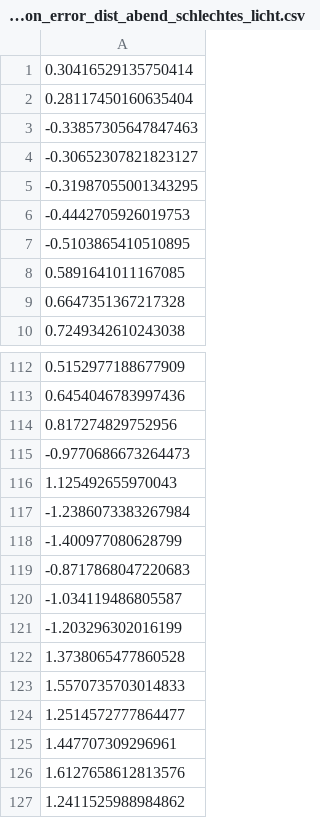
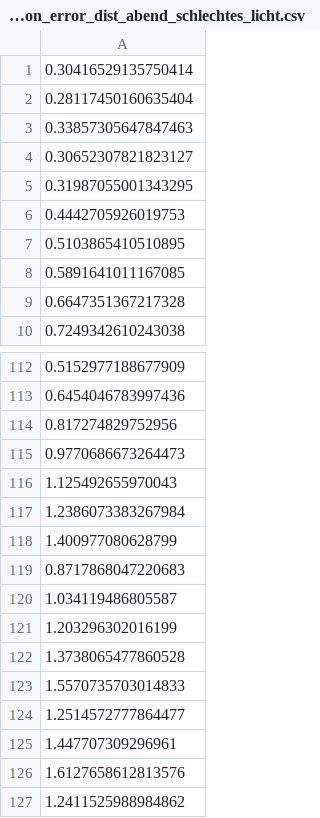
Before and after one commit to NachtaktiverHalbaffe/Robotino-Situational-Risk-Assessment, a CSV file: logs/error_dist_csvs/dumps/localization_error_dist_abend_schlechtes_licht.csv, drawn as a sheet; only a part is shown, gaps mark what is left out; the diff covers the shown part only.

Commit message:
Bugfixes for saving error distributions on shutdown

```diff
--- a/logs/error_dist_csvs/dumps/localization_error_dist_abend_schlechtes_licht.csv
+++ b/logs/error_dist_csvs/dumps/localization_error_dist_abend_schlechtes_licht.csv
@@ -2,7 +2,7 @@
 0.28117450160635404
--0.33857305647847463
--0.30652307821823127
--0.31987055001343295
--0.4442705926019753
--0.5103865410510895
+0.33857305647847463
+0.30652307821823127
+0.31987055001343295
+0.4442705926019753
+0.5103865410510895
 0.5891641011167085
@@ -114,9 +114,9 @@
 0.817274829752956
--0.9770686673264473
+0.9770686673264473
 1.125492655970043
--1.2386073383267984
--1.400977080628799
--0.8717868047220683
--1.034119486805587
--1.203296302016199
+1.2386073383267984
+1.400977080628799
+0.8717868047220683
+1.034119486805587
+1.203296302016199
 1.3738065477860528
```
Also changed, not shown: 23 edited cells elsewhere in this file, 15 other files.
